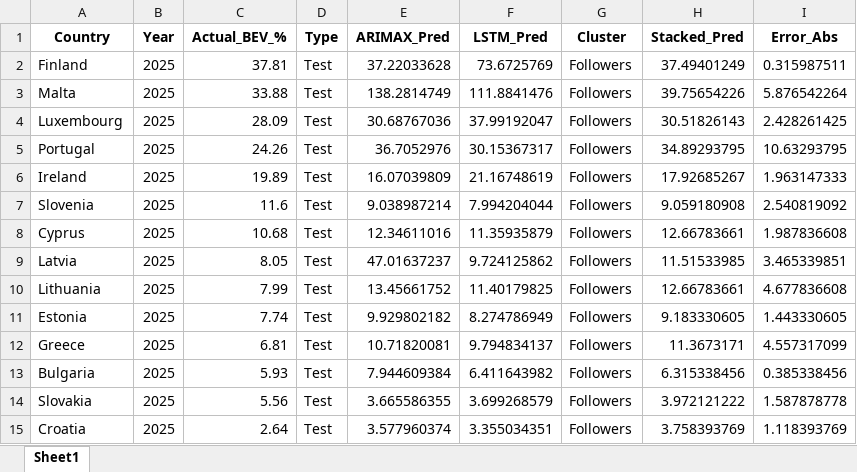
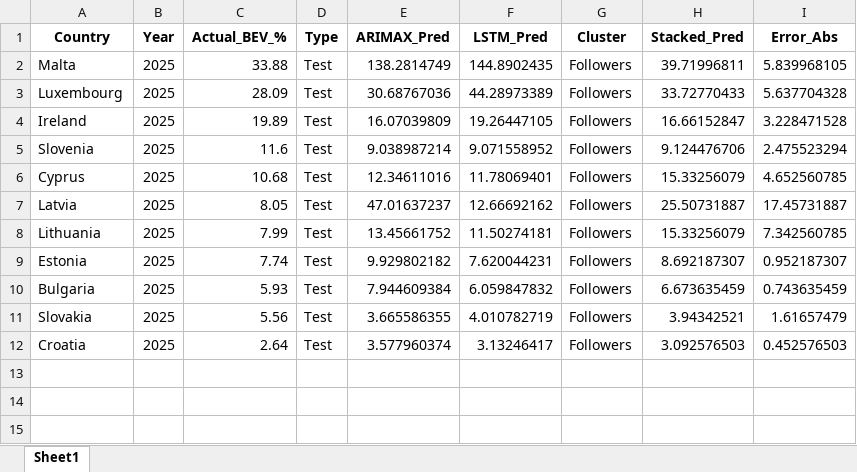
Before and after one commit to dishaxgh/Battery-Electric-Vehicle-Forecasting-BEV-, an Excel workbook: Codes_2025/Trial 3/Trial3_Proposed (Gradient Boost)_Followers_Results.xlsx, sheet Sheet1, drawn as a sheet; values as stored, in another font and other column widths than the file's, no borders; removed rows and columns are numbered as before the commit, all else as after; the diff names each change by its address in the sheet, - before the commit and + after, or states it on an @@ line.

```diff
--- a/Codes_2025/Trial 3/Trial3_Proposed (Gradient Boost)_Followers_Results.xlsx (sheet Sheet1)
+++ b/Codes_2025/Trial 3/Trial3_Proposed (Gradient Boost)_Followers_Results.xlsx (sheet Sheet1)
-row 2: Finland | 2025 | 37.81 | Test | 37.22033628 | 73.6725769 | Followers | 37.49401249 | 0.315987511
-F2 (LSTM_Pred): 111.8841476
+F2 (LSTM_Pred): 144.8902435
-H2 (Stacked_Pred): 39.75654226
+H2 (Stacked_Pred): 39.71996811
-I2 (Error_Abs): 5.876542264
+I2 (Error_Abs): 5.839968105
-F3 (LSTM_Pred): 37.99192047
+F3 (LSTM_Pred): 44.28973389
-H3 (Stacked_Pred): 30.51826143
+H3 (Stacked_Pred): 33.72770433
-I3 (Error_Abs): 2.428261425
+I3 (Error_Abs): 5.637704328
-row 5: Portugal | 2025 | 24.26 | Test | 36.7052976 | 30.15367317 | Followers | 34.89293795 | 10.63293795
-F4 (LSTM_Pred): 21.16748619
+F4 (LSTM_Pred): 19.26447105
-H4 (Stacked_Pred): 17.92685267
+H4 (Stacked_Pred): 16.66152847
-I4 (Error_Abs): 1.963147333
+I4 (Error_Abs): 3.228471528
-F5 (LSTM_Pred): 7.994204044
+F5 (LSTM_Pred): 9.071558952
-H5 (Stacked_Pred): 9.059180908
+H5 (Stacked_Pred): 9.124476706
-I5 (Error_Abs): 2.540819092
+I5 (Error_Abs): 2.475523294
-F6 (LSTM_Pred): 11.35935879
+F6 (LSTM_Pred): 11.78069401
-H6 (Stacked_Pred): 12.66783661
+H6 (Stacked_Pred): 15.33256079
-I6 (Error_Abs): 1.987836608
+I6 (Error_Abs): 4.652560785
-F7 (LSTM_Pred): 9.724125862
+F7 (LSTM_Pred): 12.66692162
-H7 (Stacked_Pred): 11.51533985
+H7 (Stacked_Pred): 25.50731887
-I7 (Error_Abs): 3.465339851
+I7 (Error_Abs): 17.45731887
-F8 (LSTM_Pred): 11.40179825
+F8 (LSTM_Pred): 11.50274181
-H8 (Stacked_Pred): 12.66783661
+H8 (Stacked_Pred): 15.33256079
-I8 (Error_Abs): 4.677836608
+I8 (Error_Abs): 7.342560785
-F9 (LSTM_Pred): 8.274786949
+F9 (LSTM_Pred): 7.620044231
-H9 (Stacked_Pred): 9.183330605
+H9 (Stacked_Pred): 8.692187307
-I9 (Error_Abs): 1.443330605
+I9 (Error_Abs): 0.952187307
-row 12: Greece | 2025 | 6.81 | Test | 10.71820081 | 9.794834137 | Followers | 11.3673171 | 4.557317099
-F10 (LSTM_Pred): 6.411643982
+F10 (LSTM_Pred): 6.059847832
-H10 (Stacked_Pred): 6.315338456
+H10 (Stacked_Pred): 6.673635459
-I10 (Error_Abs): 0.385338456
+I10 (Error_Abs): 0.743635459
-F11 (LSTM_Pred): 3.699268579
+F11 (LSTM_Pred): 4.010782719
-H11 (Stacked_Pred): 3.972121222
+H11 (Stacked_Pred): 3.94342521
-I11 (Error_Abs): 1.587878778
+I11 (Error_Abs): 1.61657479
-F12 (LSTM_Pred): 3.355034351
+F12 (LSTM_Pred): 3.13246417
-H12 (Stacked_Pred): 3.758393769
+H12 (Stacked_Pred): 3.092576503
-I12 (Error_Abs): 1.118393769
+I12 (Error_Abs): 0.452576503
```
Also changed, not shown: Codes_2025/Trial 3/Trial3_Proposed (ElasticNet)_Followers_Results.xlsx, Codes_2025/Trial 3/Trial3_Proposed (ElasticNet)_Leaders_Results.xlsx, 23 other files.
